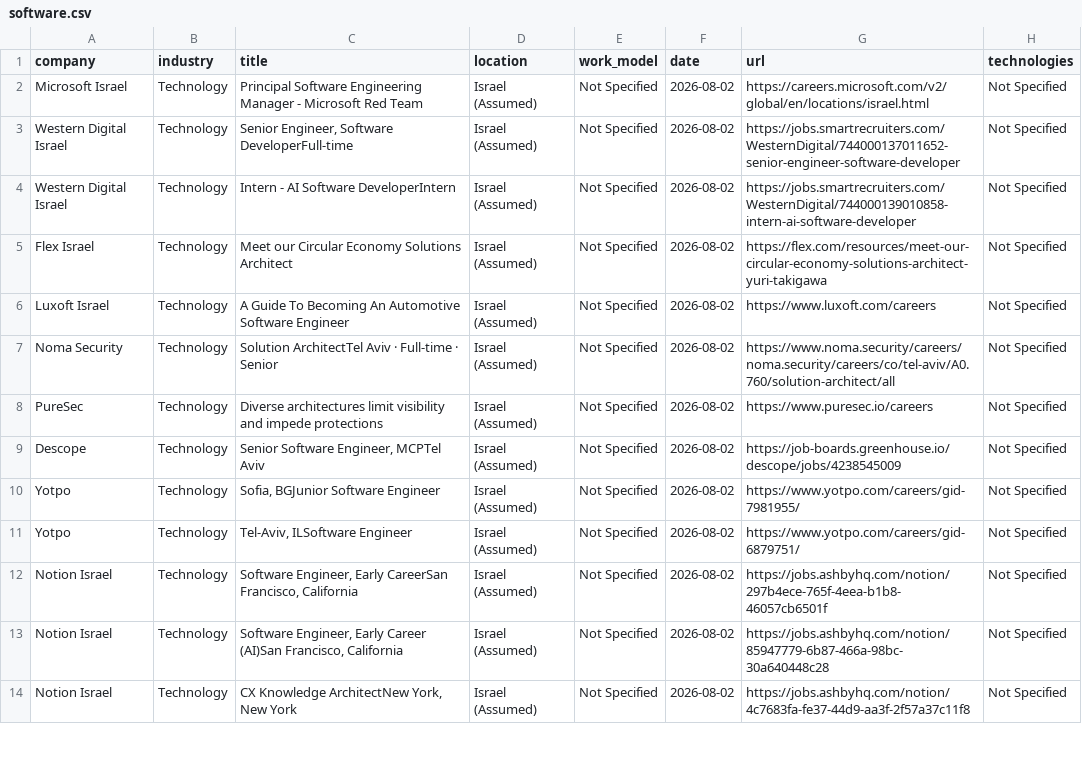
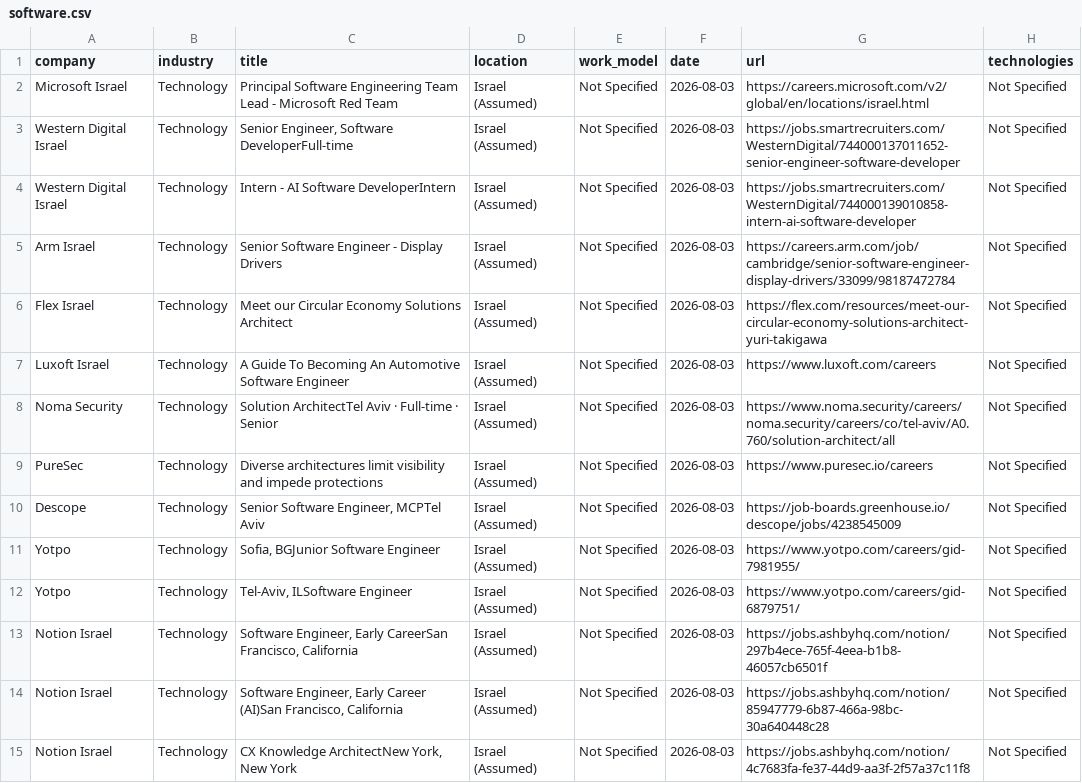
Before and after one commit to SKleeblatt/Kleeblatt-job-board, a CSV file: jobs/software.csv, drawn as a sheet; only a part is shown; the diff covers the shown part only.

```diff
--- a/jobs/software.csv
+++ b/jobs/software.csv
@@ -1,14 +1,15 @@
 company,industry,title,location,work_model,date,url,technologies
-Microsoft Israel,Technology,Principal Software Engineering Manager - Microsoft Red Team,Israel (Assumed),Not Specified,2026-08-02,https://careers.microsoft.com/v2/global/en/locations/israel.html,Not Specified
-Western Digital Israel,Technology,"Senior Engineer, Software DeveloperFull-time",Israel (Assumed),Not Specified,2026-08-02,https://jobs.smartrecruiters.com/WesternDigital/744000137011652-senior-engineer-software-developer,Not Specified
-Western Digital Israel,Technology,Intern - AI Software DeveloperIntern,Israel (Assumed),Not Specified,2026-08-02,https://jobs.smartrecruiters.com/WesternDigital/744000139010858-intern-ai-software-developer,Not Specified
-Flex Israel,Technology,Meet our Circular Economy Solutions Architect,Israel (Assumed),Not Specified,2026-08-02,https://flex.com/resources/meet-our-circular-economy-solutions-architect-yuri-takigawa,Not Specified
-Luxoft Israel,Technology,A Guide To Becoming An Automotive Software Engineer,Israel (Assumed),Not Specified,2026-08-02,https://www.luxoft.com/careers,Not Specified
-Noma Security,Technology,Solution ArchitectTel Aviv  ·  Full-time  ·  Senior,Israel (Assumed),Not Specified,2026-08-02,https://www.noma.security/careers/noma.security/careers/co/tel-aviv/A0.760/solution-architect/all,Not Specified
-PureSec,Technology,Diverse architectures limit visibility and impede protections,Israel (Assumed),Not Specified,2026-08-02,https://www.puresec.io/careers,Not Specified
-Descope,Technology,"Senior Software Engineer, MCPTel Aviv",Israel (Assumed),Not Specified,2026-08-02,https://job-boards.greenhouse.io/descope/jobs/4238545009,Not Specified
-Yotpo,Technology,"Sofia, BGJunior Software Engineer",Israel (Assumed),Not Specified,2026-08-02,https://www.yotpo.com/careers/gid-7981955/,Not Specified
-Yotpo,Technology,"Tel-Aviv, ILSoftware Engineer",Israel (Assumed),Not Specified,2026-08-02,https://www.yotpo.com/careers/gid-6879751/,Not Specified
-Notion Israel,Technology,"Software Engineer, Early CareerSan Francisco, California",Israel (Assumed),Not Specified,2026-08-02,https://jobs.ashbyhq.com/notion/297b4ece-765f-4eea-b1b8-46057cb6501f,Not Specified
-Notion Israel,Technology,"Software Engineer, Early Career (AI)San Francisco, California",Israel (Assumed),Not Specified,2026-08-02,https://jobs.ashbyhq.com/notion/85947779-6b87-466a-98bc-30a640448c28,Not Specified
-Notion Israel,Technology,"CX Knowledge ArchitectNew York, New York",Israel (Assumed),Not Specified,2026-08-02,https://jobs.ashbyhq.com/notion/4c7683fa-fe37-44d9-aa3f-2f57a37c11f8,Not Specified
+Microsoft Israel,Technology,Principal Software Engineering Team Lead - Microsoft Red Team,Israel (Assumed),Not Specified,2026-08-03,https://careers.microsoft.com/v2/global/en/locations/israel.html,Not Specified
+Western Digital Israel,Technology,"Senior Engineer, Software DeveloperFull-time",Israel (Assumed),Not Specified,2026-08-03,https://jobs.smartrecruiters.com/WesternDigital/744000137011652-senior-engineer-software-developer,Not Specified
+Western Digital Israel,Technology,Intern - AI Software DeveloperIntern,Israel (Assumed),Not Specified,2026-08-03,https://jobs.smartrecruiters.com/WesternDigital/744000139010858-intern-ai-software-developer,Not Specified
+Arm Israel,Technology,Senior Software Engineer - Display Drivers,Israel (Assumed),Not Specified,2026-08-03,https://careers.arm.com/job/cambridge/senior-software-engineer-display-drivers/33099/98187472784,Not Specified
+Flex Israel,Technology,Meet our Circular Economy Solutions Architect,Israel (Assumed),Not Specified,2026-08-03,https://flex.com/resources/meet-our-circular-economy-solutions-architect-yuri-takigawa,Not Specified
+Luxoft Israel,Technology,A Guide To Becoming An Automotive Software Engineer,Israel (Assumed),Not Specified,2026-08-03,https://www.luxoft.com/careers,Not Specified
+Noma Security,Technology,Solution ArchitectTel Aviv  ·  Full-time  ·  Senior,Israel (Assumed),Not Specified,2026-08-03,https://www.noma.security/careers/noma.security/careers/co/tel-aviv/A0.760/solution-architect/all,Not Specified
+PureSec,Technology,Diverse architectures limit visibility and impede protections,Israel (Assumed),Not Specified,2026-08-03,https://www.puresec.io/careers,Not Specified
+Descope,Technology,"Senior Software Engineer, MCPTel Aviv",Israel (Assumed),Not Specified,2026-08-03,https://job-boards.greenhouse.io/descope/jobs/4238545009,Not Specified
+Yotpo,Technology,"Sofia, BGJunior Software Engineer",Israel (Assumed),Not Specified,2026-08-03,https://www.yotpo.com/careers/gid-7981955/,Not Specified
+Yotpo,Technology,"Tel-Aviv, ILSoftware Engineer",Israel (Assumed),Not Specified,2026-08-03,https://www.yotpo.com/careers/gid-6879751/,Not Specified
+Notion Israel,Technology,"Software Engineer, Early CareerSan Francisco, California",Israel (Assumed),Not Specified,2026-08-03,https://jobs.ashbyhq.com/notion/297b4ece-765f-4eea-b1b8-46057cb6501f,Not Specified
+Notion Israel,Technology,"Software Engineer, Early Career (AI)San Francisco, California",Israel (Assumed),Not Specified,2026-08-03,https://jobs.ashbyhq.com/notion/85947779-6b87-466a-98bc-30a640448c28,Not Specified
+Notion Israel,Technology,"CX Knowledge ArchitectNew York, New York",Israel (Assumed),Not Specified,2026-08-03,https://jobs.ashbyhq.com/notion/4c7683fa-fe37-44d9-aa3f-2f57a37c11f8,Not Specified
```
Also changed, not shown: 2 added rows and 18 edited cells elsewhere in this file, jobs/automation.csv, jobs/fullstack.csv, 17 other files.
